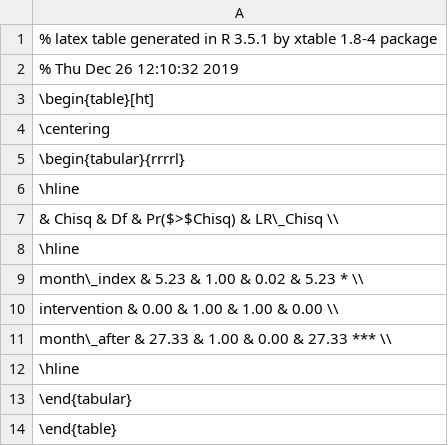
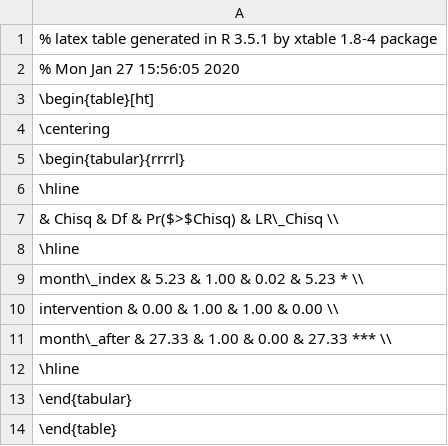
Before and after one commit to CMUSTRUDEL/oss-donations, a CSV file: src/statistical_analysis/issue-speed/anova_model_1.csv, drawn as a sheet.

```diff
--- a/src/statistical_analysis/issue-speed/anova_model_1.csv
+++ b/src/statistical_analysis/issue-speed/anova_model_1.csv
@@ -1,3 +1,3 @@
 % latex table generated in R 3.5.1 by xtable 1.8-4 package
-% Thu Dec 26 12:10:32 2019
+% Mon Jan 27 15:56:05 2020
 \begin{table}[ht]
```
Also changed, not shown: src/statistical_analysis/issue-speed/anova_model_2.csv, src/statistical_analysis/who-asks-money-gh/anova_model_1.csv, 13 other files.
